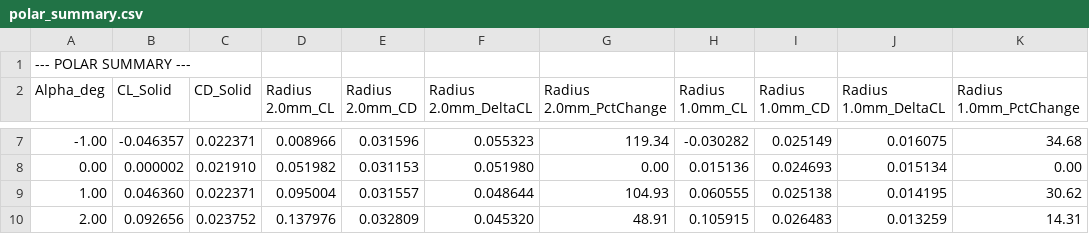
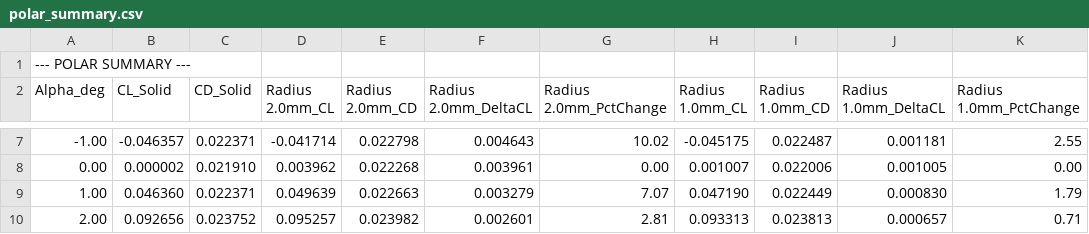
Before and after one commit to kushal-u/PorousAirfoil_PotentialFlow, a CSV file: aoa_sweep_results/polar_summary.csv, drawn as a sheet; only a part is shown, gaps mark what is left out; the diff covers the shown part only.

```diff
--- a/aoa_sweep_results/polar_summary.csv
+++ b/aoa_sweep_results/polar_summary.csv
@@ -7,4 +7,4 @@ Alpha_deg,CL_Solid,CD_Solid,Radius 2.0mm_CL,Radius 2.0mm_CD,Radius 2.0mm_DeltaCL
--1.00,-0.046357,0.022371,0.008966,0.031596,0.055323,119.34,-0.030282,0.025149,0.016075,34.68
-0.00,0.000002,0.021910,0.051982,0.031153,0.051980,0.00,0.015136,0.024693,0.015134,0.00
-1.00,0.046360,0.022371,0.095004,0.031557,0.048644,104.93,0.060555,0.025138,0.014195,30.62
-2.00,0.092656,0.023752,0.137976,0.032809,0.045320,48.91,0.105915,0.026483,0.013259,14.31
+-1.00,-0.046357,0.022371,-0.041714,0.022798,0.004643,10.02,-0.045175,0.022487,0.001181,2.55
+0.00,0.000002,0.021910,0.003962,0.022268,0.003961,0.00,0.001007,0.022006,0.001005,0.00
+1.00,0.046360,0.022371,0.049639,0.022663,0.003279,7.07,0.047190,0.022449,0.000830,1.79
+2.00,0.092656,0.023752,0.095257,0.023982,0.002601,2.81,0.093313,0.023813,0.000657,0.71
```
Also changed, not shown: 96 edited cells elsewhere in this file, aoa_sweep_results/cp_distributions.csv, porous_airfoil_results/simulation_data.csv, 21 other files.
